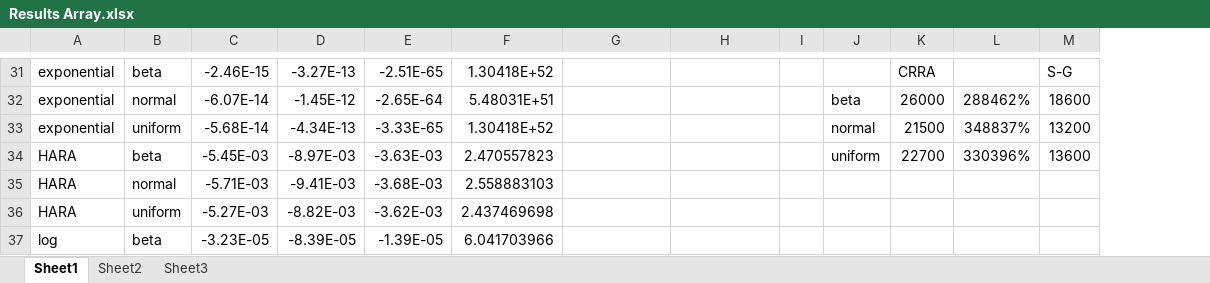
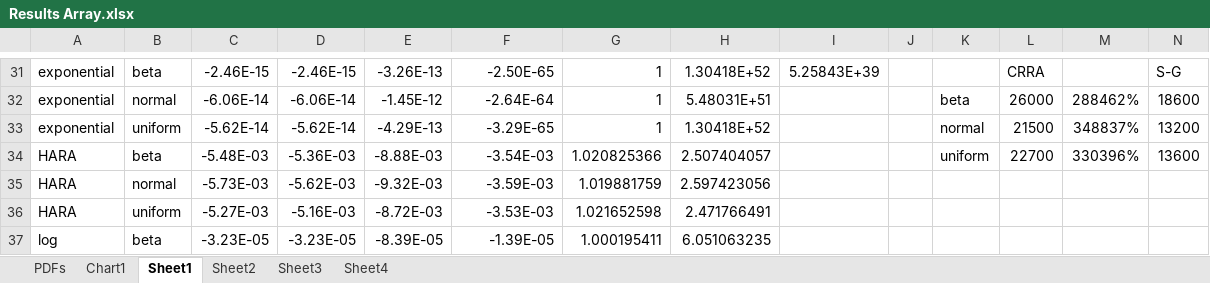
Before and after one commit to kerkphillips/Lottery, an Excel workbook: Python/Results Array.xlsx, sheet Sheet1, drawn as a sheet; only a part is shown, gaps mark what is left out; values as stored, in another font and other column widths than the file's, no borders; removed rows and columns are numbered as before the commit, all else as after; rows hold the shown columns only; the diff covers the shown part only; the diff names each change by its address in the sheet, - before the commit and + after, or states it on an @@ line.

```diff
--- a/Python/Results Array.xlsx (sheet Sheet1)
+++ b/Python/Results Array.xlsx (sheet Sheet1)
+sheet tab: PDFs
+sheet tab: Chart1
+sheet tab: Sheet4
+column I, row 31: 5.25843E+39
-D31: -3.27E-13
+D31: -2.46E-15
-E31: -2.51E-65
+E31: -3.26E-13
-F31: 1.30418E+52
+F31: -2.50E-65
-G31:G33: (empty)
+G31:G33: 1
-H31: (empty)
+H31: 1.30418E+52
-C32: -6.07E-14
+C32: -6.06E-14
-D32: -1.45E-12
+D32: -6.06E-14
-E32: -2.65E-64
+E32: -1.45E-12
-F32: 5.48031E+51
+F32: -2.64E-64
-H32: (empty)
+H32: 5.48031E+51
-C33: -5.68E-14
+C33: -5.62E-14
-D33: -4.34E-13
+D33: -5.62E-14
-E33: -3.33E-65
+E33: -4.29E-13
-F33: 1.30418E+52
+F33: -3.29E-65
-H33: (empty)
+H33: 1.30418E+52
-C34: -5.45E-03
+C34: -5.48E-03
-D34: -8.97E-03
+D34: -5.36E-03
-E34: -3.63E-03
+E34: -8.88E-03
-F34: 2.470557823
+F34: -3.54E-03
-G34: (empty)
+G34: 1.020825366
-H34: (empty)
+H34: 2.507404057
-row 35: HARA | normal | -5.71E-03 | -9.41E-03 | -3.68E-03 | 2.558883103
+row 35: HARA | normal | -5.73E-03 | -5.62E-03 | -9.32E-03 | -3.59E-03 | 1.019881759 | 2.597423056
-D36: -8.82E-03
+D36: -5.16E-03
-E36: -3.62E-03
+E36: -8.72E-03
-F36: 2.437469698
+F36: -3.53E-03
-G36: (empty)
+G36: 1.021652598
-H36: (empty)
+H36: 2.471766491
-D37: -8.39E-05
+D37: -3.23E-05
-E37: -1.39E-05
+E37: -8.39E-05
-F37: 6.041703966
+F37: -1.39E-05
-G37: (empty)
+G37: 1.000195411
-H37: (empty)
+H37: 6.051063235
```
Also changed, not shown: 3 added rows, 3 removed rows and 85 edited cells elsewhere in this sheet, sheet Sheet2, sheet Sheet3, formulas that keep their value, charts or pictures, 7 other files.
